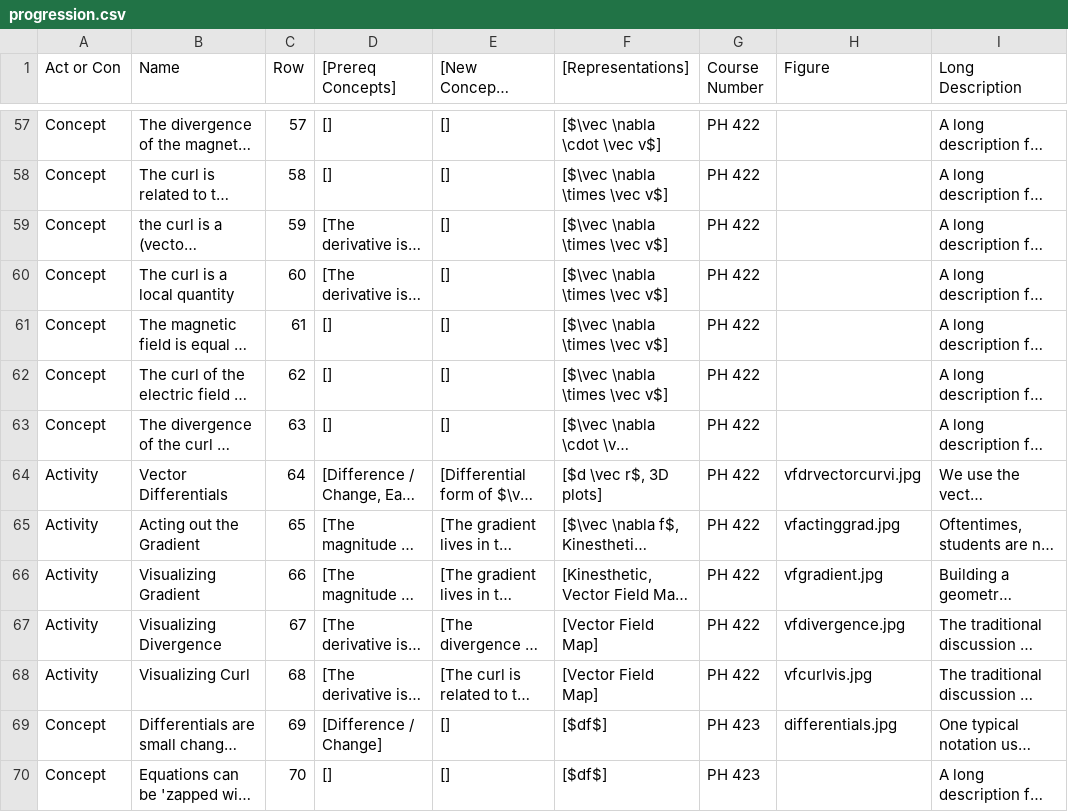
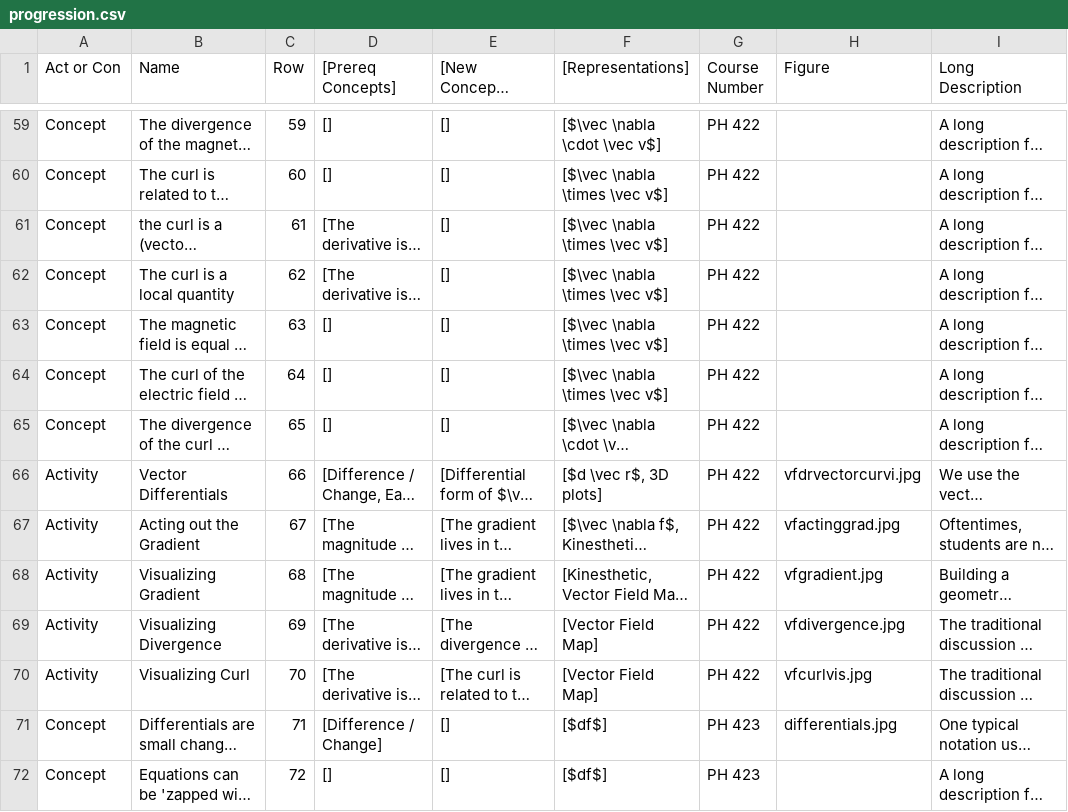
Before and after one commit to droundy/progressions-website, a CSV file: progression.csv, drawn as a sheet; only a part is shown, gaps mark what is left out; long unchanged cells end in …; addresses are those after the commit; the diff covers the shown part only; the diff names each change by its address in the sheet, - before the commit and + after, or states it on an @@ line.

```diff
--- a/progression.csv
+++ b/progression.csv
-C59 (Row): 57
+C59 (Row): 59
-C60 (Row): 58
+C60 (Row): 60
-C61 (Row): 59
+C61 (Row): 61
-C62 (Row): 60
+C62 (Row): 62
-C63 (Row): 61
+C63 (Row): 63
-C64 (Row): 62
+C64 (Row): 64
-C65 (Row): 63
+C65 (Row): 65
-C66 (Row): 64
+C66 (Row): 66
-C67 (Row): 65
+C67 (Row): 67
-C68 (Row): 66
+C68 (Row): 68
-C69 (Row): 67
+C69 (Row): 69
-C70 (Row): 68
+C70 (Row): 70
-C71 (Row): 69
+C71 (Row): 71
-C72 (Row): 70
+C72 (Row): 72
```
Also changed, not shown: 2 added rows and 37 edited cells elsewhere in this file, 3 other files.
